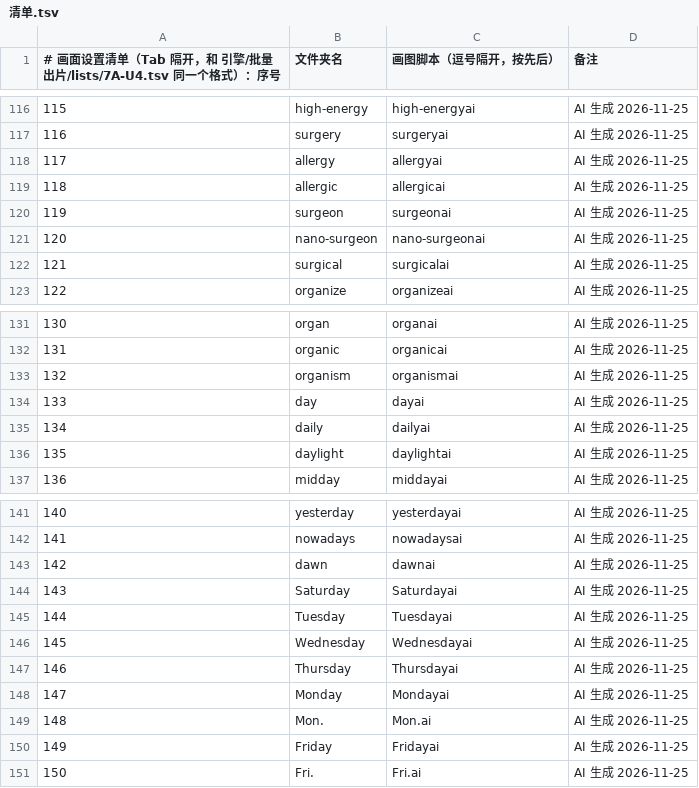
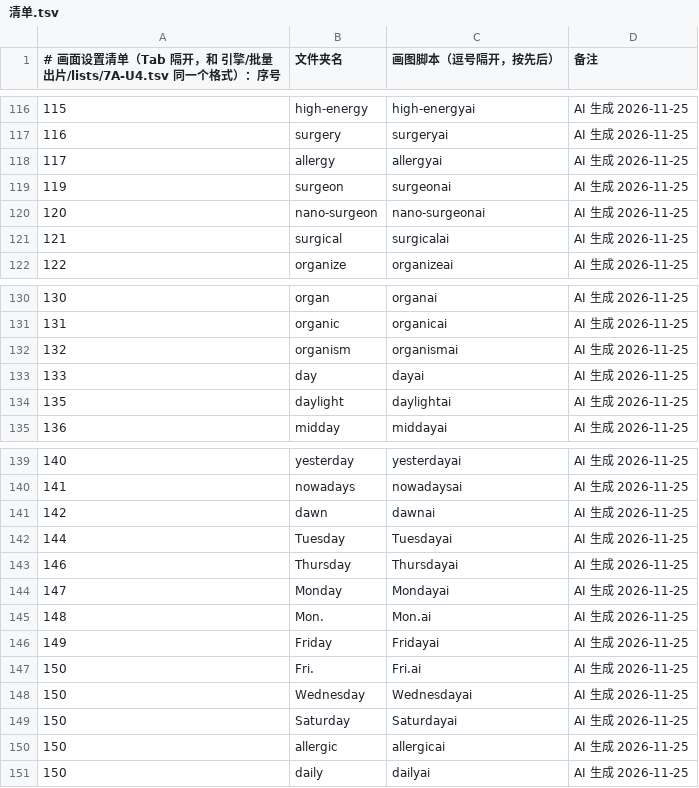
Before and after one commit to Jacklee15333/wordsvideo, a TSV file: 词库/画面设置/清单.tsv, drawn as a sheet; only a part is shown, gaps mark what is left out; removed rows and columns are numbered as before the commit, all else as after; the diff names each change by its address in the sheet, - before the commit and + after, or states it on an @@ line.

```diff
--- a/词库/画面设置/清单.tsv
+++ b/词库/画面设置/清单.tsv
-row 119: 118 | allergic | allergicai | AI 生成 2026-11-25
-row 135: 134 | daily | dailyai | AI 生成 2026-11-25
-row 144: 143 | Saturday | Saturdayai | AI 生成 2026-11-25
-row 146: 145 | Wednesday | Wednesdayai | AI 生成 2026-11-25
+row 148: 150 | Wednesday | Wednesdayai | AI 生成 2026-11-25
+row 149: 150 | Saturday | Saturdayai | AI 生成 2026-11-25
+row 150: 150 | allergic | allergicai | AI 生成 2026-11-25
+row 151: 150 | daily | dailyai | AI 生成 2026-11-25
```
Also changed, not shown: 16 other files.
